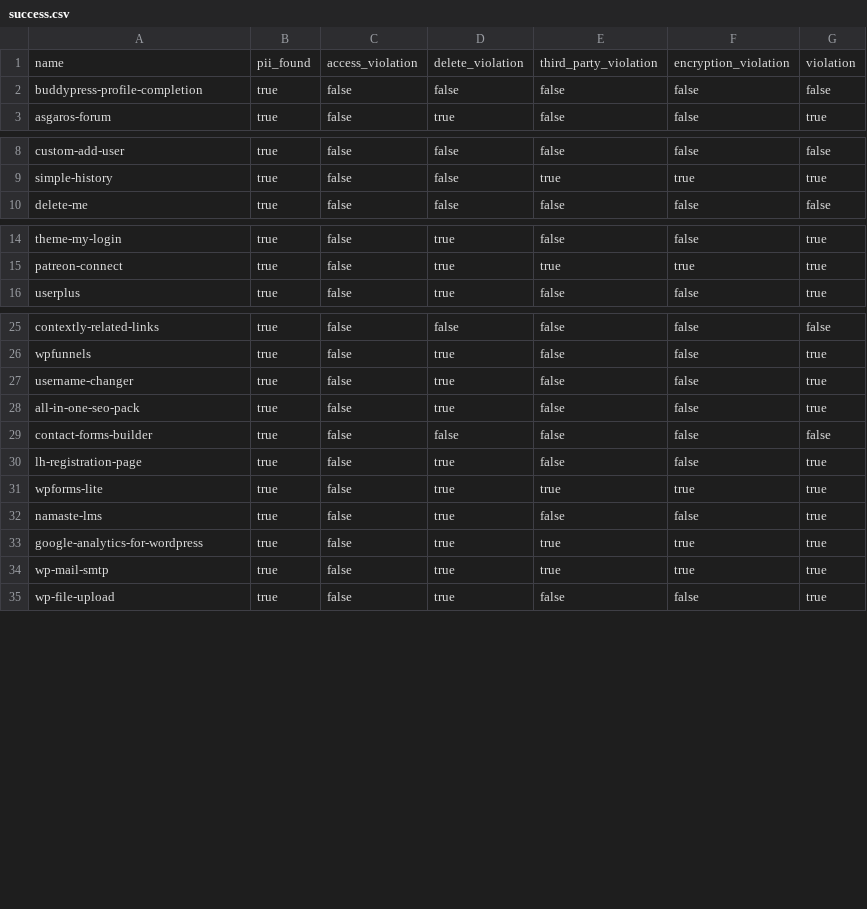
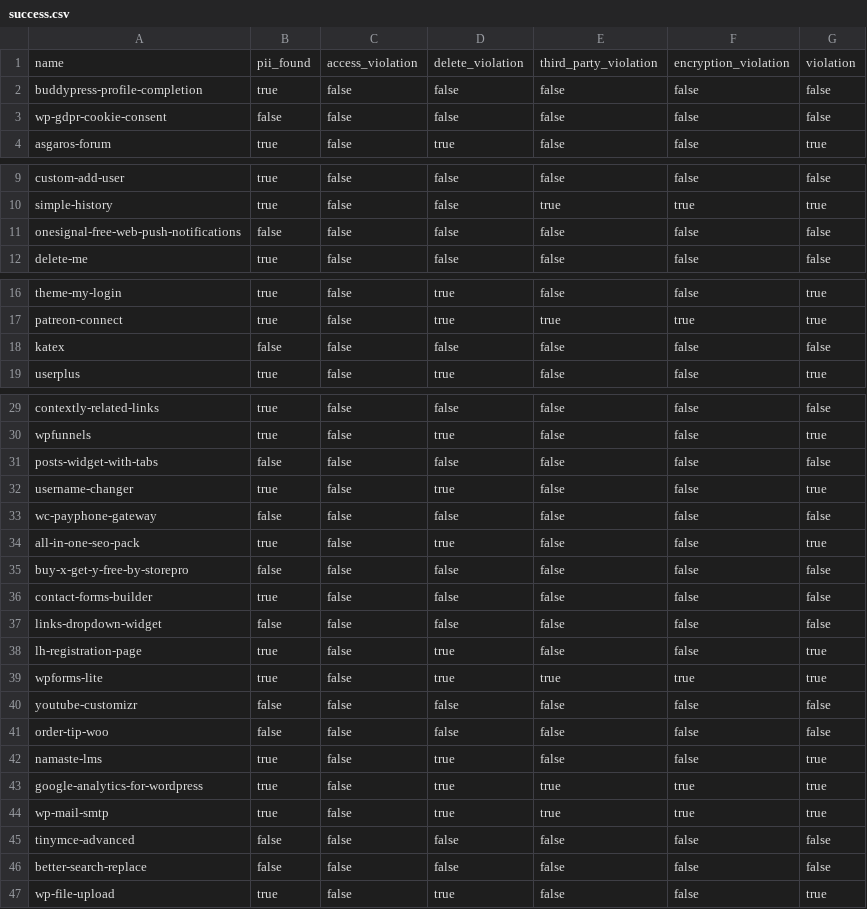
Before and after one commit to nicholasphair/gdpr-analysis, a CSV file: system/599e091c/success.csv, drawn as a sheet; only a part is shown, gaps mark what is left out; the diff covers the shown part only.

```diff
--- a/system/599e091c/success.csv
+++ b/system/599e091c/success.csv
@@ -2,2 +2,3 @@ name,pii_found,access_violation,delete_violation,third_party_violation,encryptio
 buddypress-profile-completion,true,false,false,false,false,false
+wp-gdpr-cookie-consent,false,false,false,false,false,false
 asgaros-forum,true,false,true,false,false,true
@@ -9,2 +10,3 @@ custom-add-user,true,false,false,false,false,false
 simple-history,true,false,false,true,true,true
+onesignal-free-web-push-notifications,false,false,false,false,false,false
 delete-me,true,false,false,false,false,false
@@ -15,2 +17,3 @@ theme-my-login,true,false,true,false,false,true
 patreon-connect,true,false,true,true,true,true
+katex,false,false,false,false,false,false
 userplus,true,false,true,false,false,true
@@ -26,7 +30,13 @@ contextly-related-links,true,false,false,false,false,false
 wpfunnels,true,false,true,false,false,true
+posts-widget-with-tabs,false,false,false,false,false,false
 username-changer,true,false,true,false,false,true
+wc-payphone-gateway,false,false,false,false,false,false
 all-in-one-seo-pack,true,false,true,false,false,true
+buy-x-get-y-free-by-storepro,false,false,false,false,false,false
 contact-forms-builder,true,false,false,false,false,false
+links-dropdown-widget,false,false,false,false,false,false
 lh-registration-page,true,false,true,false,false,true
 wpforms-lite,true,false,true,true,true,true
+youtube-customizr,false,false,false,false,false,false
+order-tip-woo,false,false,false,false,false,false
 namaste-lms,true,false,true,false,false,true
@@ -34,2 +44,4 @@ google-analytics-for-wordpress,true,false,true,true,true,true
 wp-mail-smtp,true,false,true,true,true,true
+tinymce-advanced,false,false,false,false,false,false
+better-search-replace,false,false,false,false,false,false
 wp-file-upload,true,false,true,false,false,true
```
Also changed, not shown: 2 added rows elsewhere in this file, system/599e091c/fail.csv, system/599e091c/results.csv, 4 other files.
